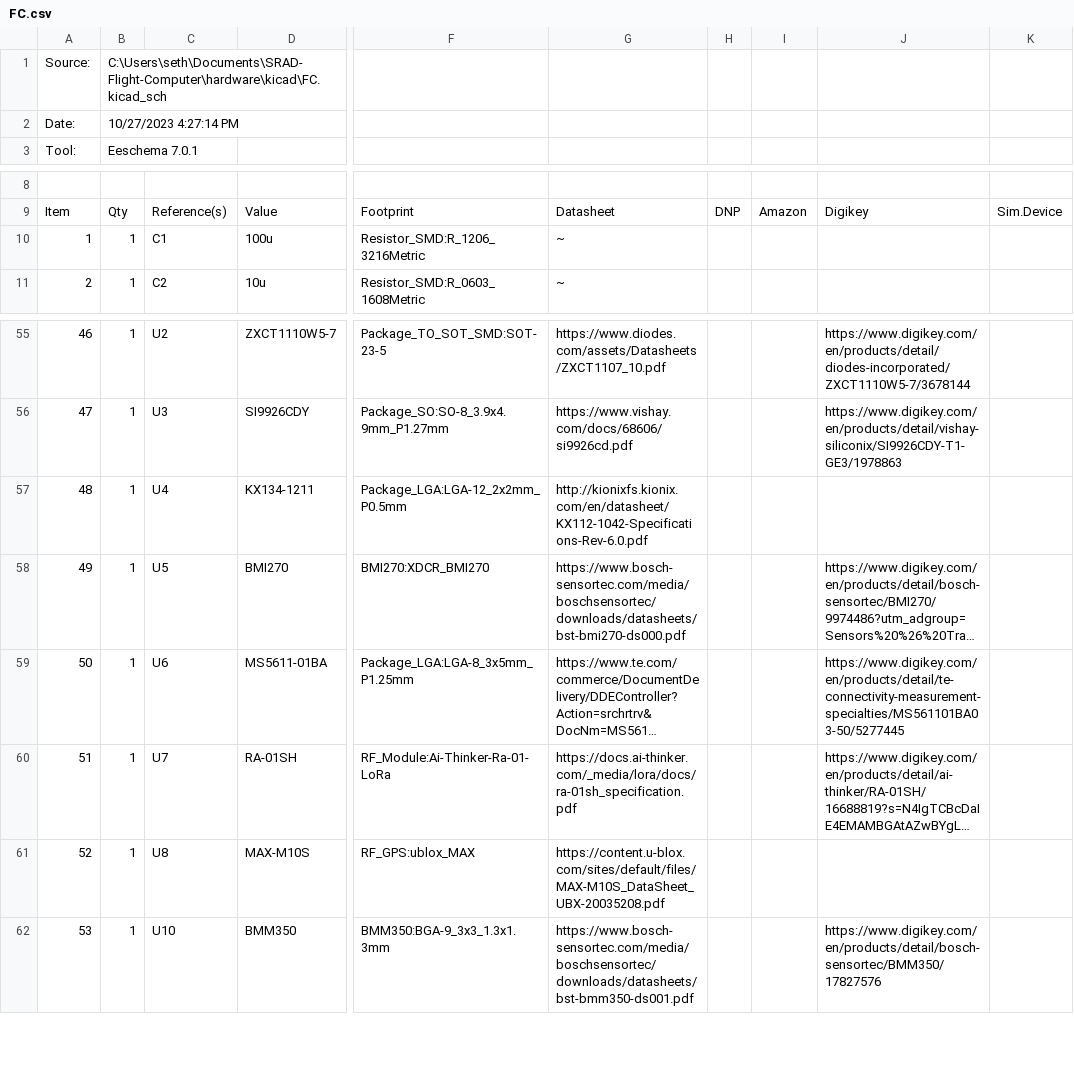
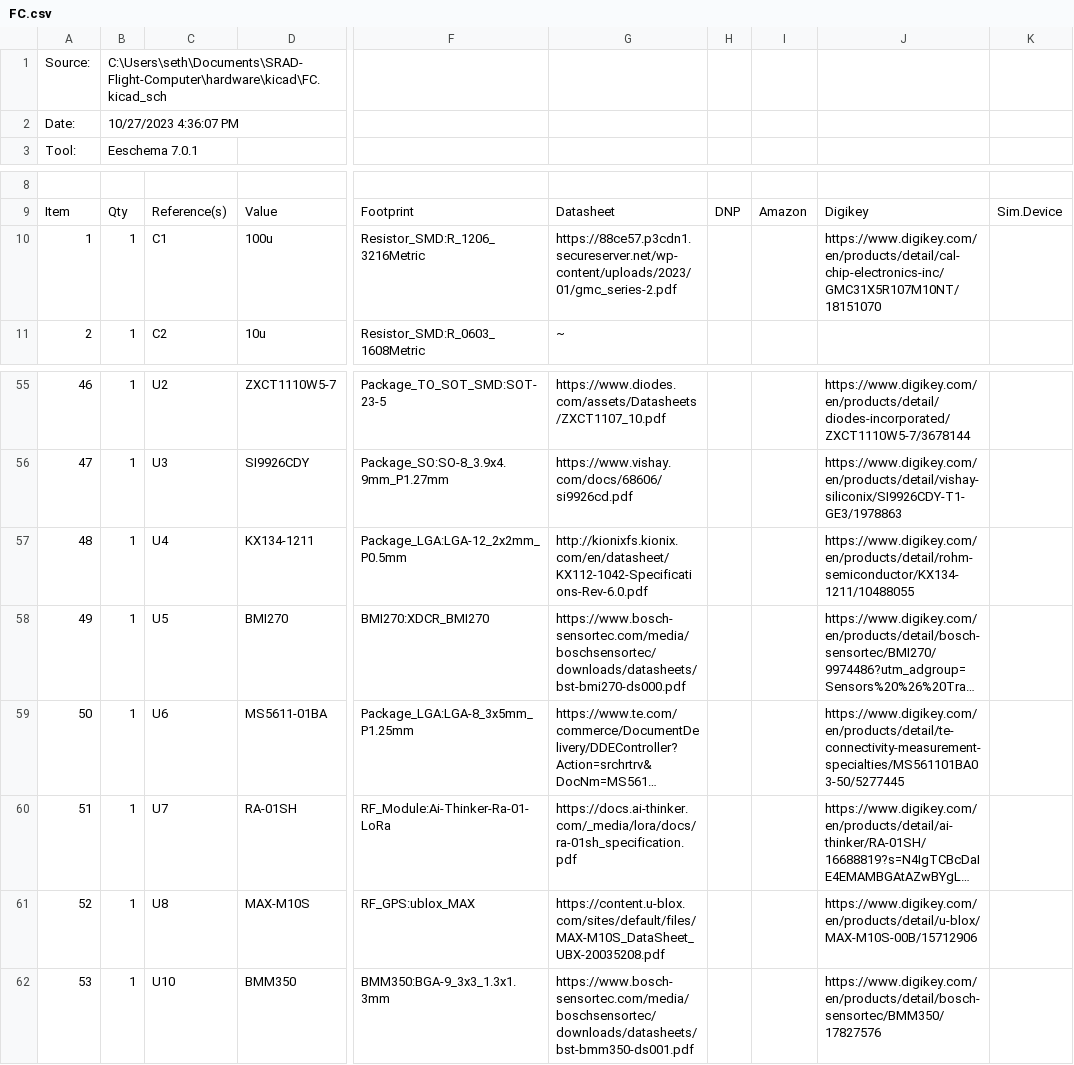
Before and after one commit to MSTRocketDesignTeam/SRAD-Flight-Computer, a CSV file: hardware/kicad/FC.csv, drawn as a sheet; only a part is shown, gaps mark what is left out; long unchanged cells end in …; the diff names each change by its address in the sheet, - before the commit and + after, or states it on an @@ line.

```diff
--- a/hardware/kicad/FC.csv
+++ b/hardware/kicad/FC.csv
-B2: 10/27/2023 4:27:14 PM
+B2: 10/27/2023 4:36:07 PM
-G10: ~
+G10: https://88ce57.p3cdn1.secureserver.net/wp-content/uploads/2023/01/gmc_series-2.pdf
-J10: (empty)
+J10: https://www.digikey.com/en/products/detail/cal-chip-electronics-inc/GMC31X5R107M10NT/18151070
-J57: (empty)
+J57: https://www.digikey.com/en/products/detail/rohm-semiconductor/KX134-1211/10488055
-J61: (empty)
+J61: https://www.digikey.com/en/products/detail/u-blox/MAX-M10S-00B/15712906
```
Also changed, not shown: 4 other files.
